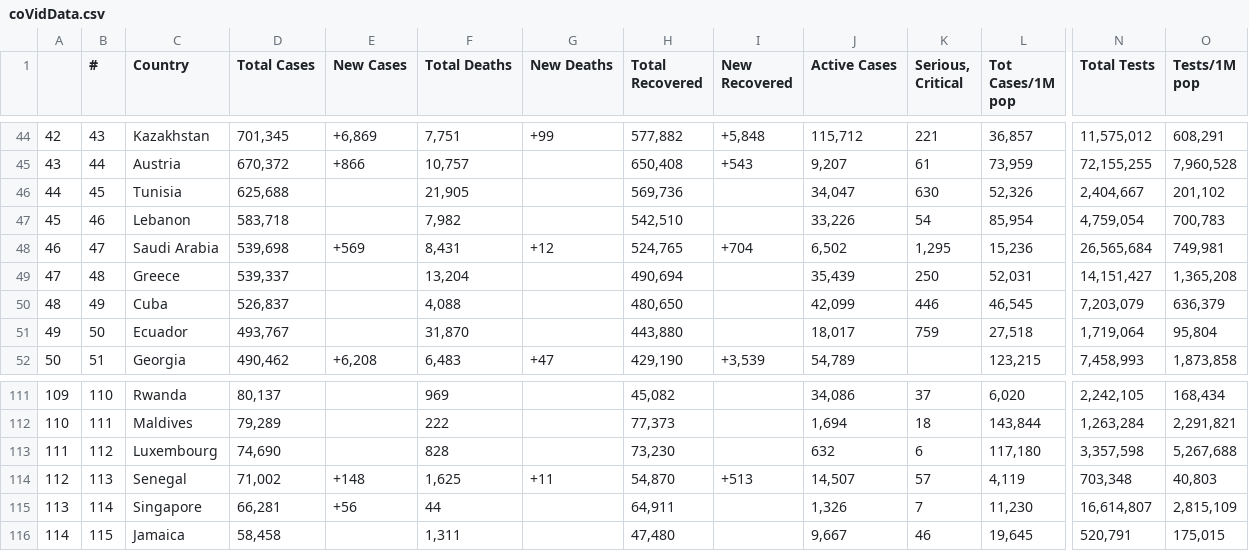
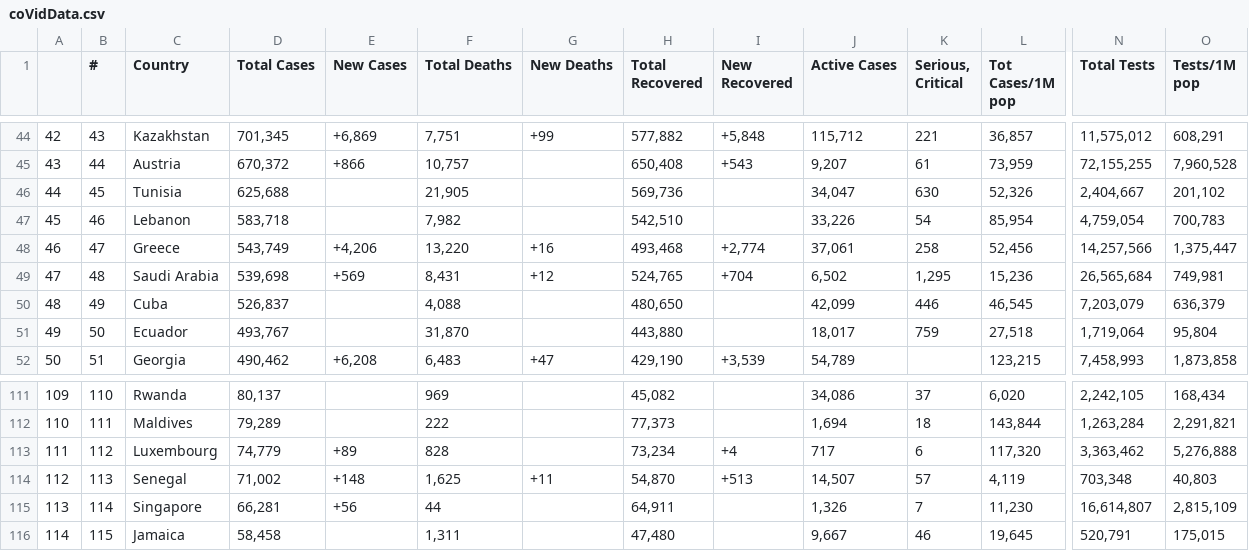
Before and after one commit to AirmanKolberg/CoVid-WorldOMeter-API, a CSV file: coVidData.csv, drawn as a sheet; only a part is shown, gaps mark what is left out; removed rows and columns are numbered as before the commit, all else as after; rows hold the shown columns only; the diff names each change by its address in the sheet, - before the commit and + after, or states it on an @@ line.

Commit message:
📲  Current Global CoVid Data

```diff
--- a/coVidData.csv
+++ b/coVidData.csv
+row 48: 46 | 47 | Greece | 543,749 | +4,206 | 13,220 | +16 | 493,468 | +2,774 | 37,061 | 258 | 52,456 | 14,257,566 | 1,375,447
-A49: 46
+A49: 47
-B49 (#): 47
+B49 (#): 48
-row 49: 47 | 48 | Greece | 539,337 |  | 13,204 |  | 490,694 |  | 35,439 | 250 | 52,031 | 14,151,427 | 1,365,208
-D113 (Total Cases): 74,690
+D113 (Total Cases): 74,779
-E113 (New Cases): (empty)
+E113 (New Cases): +89
-H113 (Total Recovered): 73,230
+H113 (Total Recovered): 73,234
-I113 (New Recovered): (empty)
+I113 (New Recovered): +4
-J113 (Active Cases): 632
+J113 (Active Cases): 717
-L113 (Tot Cases/1M pop): 117,180
+L113 (Tot Cases/1M pop): 117,320
-N113 (Total Tests): 3,357,598
+N113 (Total Tests): 3,363,462
-O113 (Tests/1M pop): 5,267,688
+O113 (Tests/1M pop): 5,276,888
```
